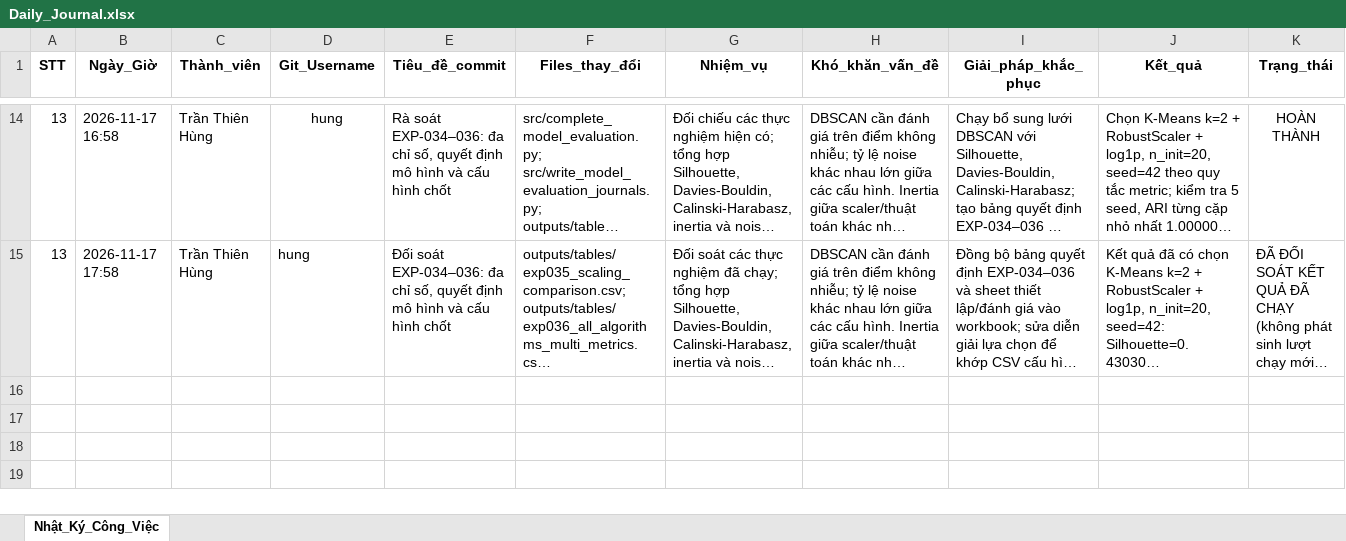
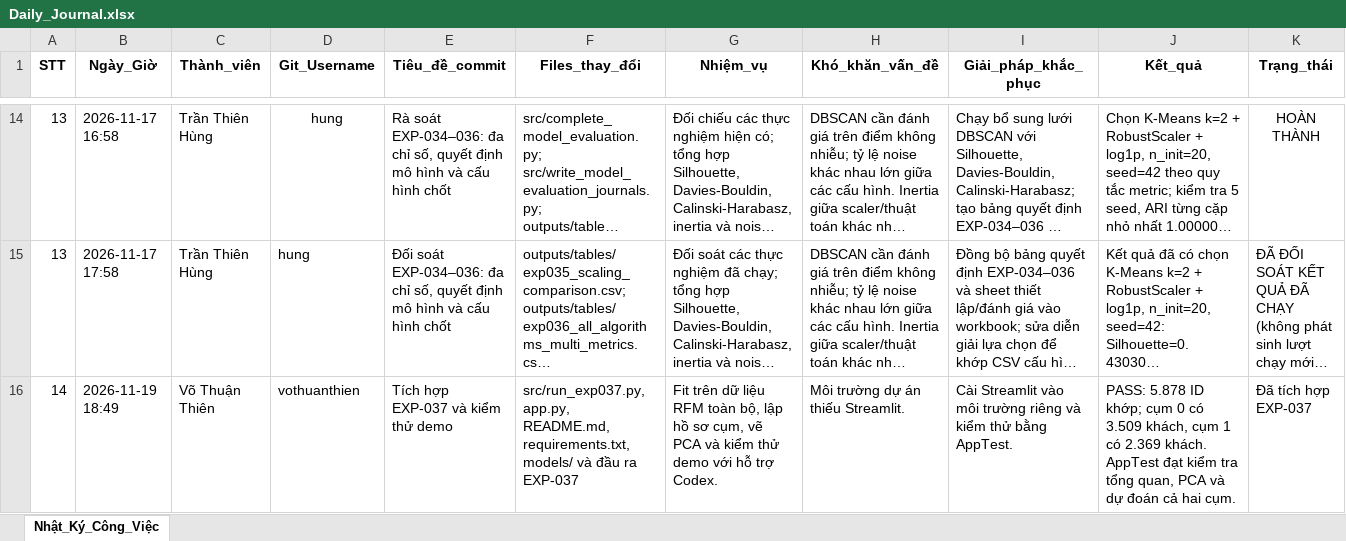
Before and after one commit to Haruki107206/sgu26_ML_nhom06, an Excel workbook: Online_Retail_II_GiaiDoan1/logs/Daily_Journal.xlsx, sheet Nhật_Ký_Công_Việc, drawn as a sheet; only a part is shown, gaps mark what is left out; long unchanged cells end in …; values as stored, in another font and other column widths than the file's, no borders; rows hold the shown columns only; the diff names each change by its address in the sheet, - before the commit and + after, or states it on an @@ line.

Commit message:
Hoàn thành phân cụm toàn bộ khách hàng và demo Streamlit

```diff
--- a/Online_Retail_II_GiaiDoan1/logs/Daily_Journal.xlsx (sheet Nhật_Ký_Công_Việc)
+++ b/Online_Retail_II_GiaiDoan1/logs/Daily_Journal.xlsx (sheet Nhật_Ký_Công_Việc)
+row 16: 14 | 2026-11-19 18:49 | Võ Thuận Thiên | vothuanthien | Tích hợp EXP-037 và kiểm thử demo | src/run_exp037.py, app.py, README.md, requirements.txt, models/ và đầu ra EXP-037 | Fit trên dữ liệu RFM toàn bộ, lập hồ sơ cụm, vẽ PCA và kiểm thử demo với hỗ trợ Codex. | Môi trường dự án thiếu Streamlit. | Cài Streamlit vào môi trường riêng và kiểm thử bằng AppTest. | PASS: 5.878 ID khớp; cụm 0 có 3.509 khách, cụm 1 có 2.369 khách. AppTest đạt kiểm tra tổng quan, PCA và dự đoán cả hai cụm. | Đã tích hợp EXP-037
```
Also changed, not shown: 11 other files.
